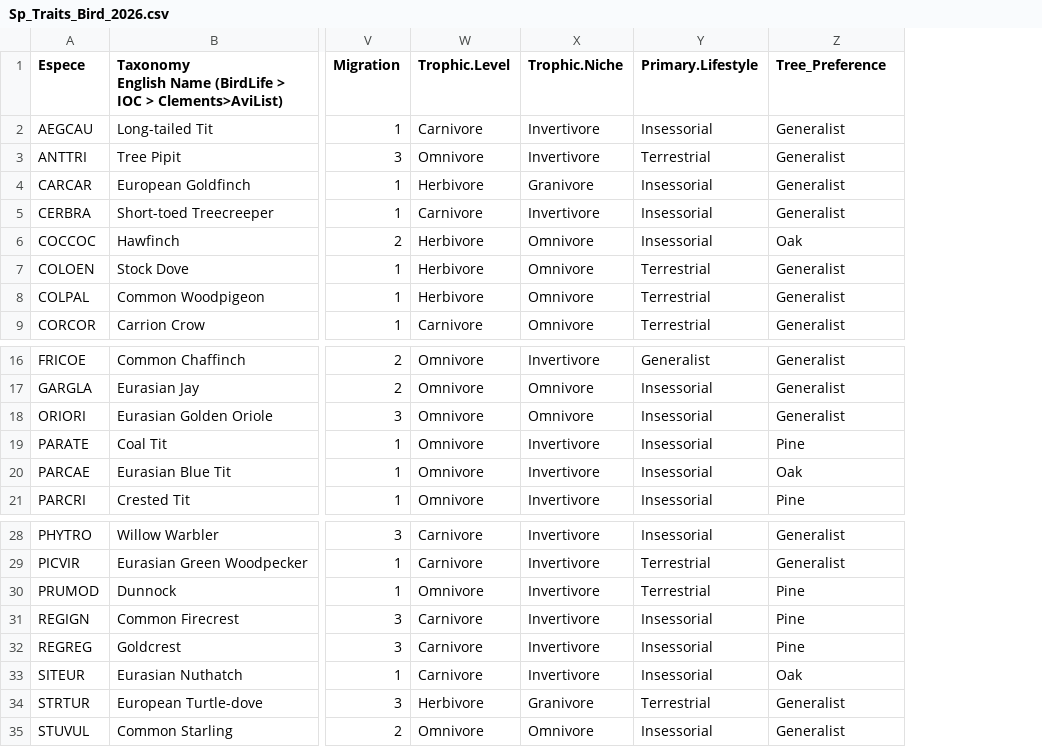
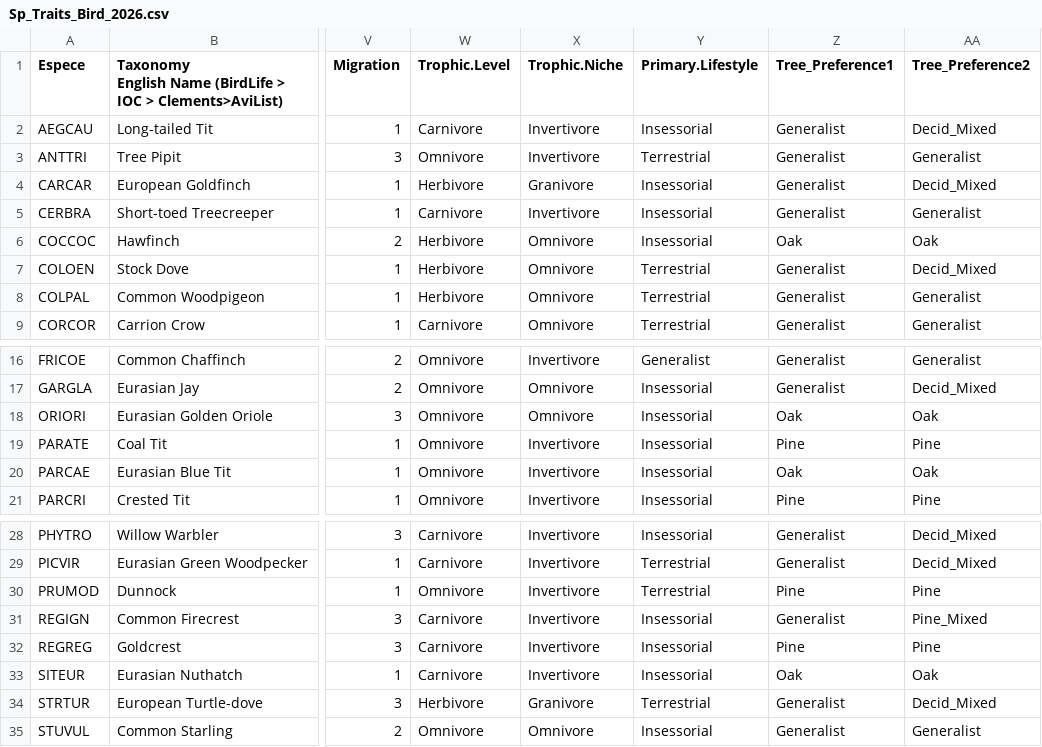
Before and after one commit to jybarnagaud/inrae-tree-mixture-communities, a CSV file: data/Sp_Traits_Bird_2026.csv, drawn as a sheet; only a part is shown, gaps mark what is left out; the diff names each change by its address in the sheet, - before the commit and + after, or states it on an @@ line.

```diff
--- a/data/Sp_Traits_Bird_2026.csv
+++ b/data/Sp_Traits_Bird_2026.csv
+column AA (Tree_Preference2), rows 2-9: Decid_Mixed | Generalist | Decid_Mixed | Generalist | Oak | Decid_Mixed | Generalist | Generalist; rows 16-21: Generalist | Decid_Mixed | Oak | Pine | Oak | Pine; rows 28-35: Decid_Mixed | Decid_Mixed | Pine | Pine_Mixed | Pine | Oak | Decid_Mixed | Generalist
-Z1: Tree_Preference
+Z1: Tree_Preference1
-Z18 (Tree_Preference1): Generalist
+Z18 (Tree_Preference1): Oak
-Z31 (Tree_Preference1): Pine
+Z31 (Tree_Preference1): Generalist
```
Also changed, not shown: data/Rel_Env_Sp_Bird_2026.csv, data/Rel_Sp_Saprox_2026.csv, 5 other files.
